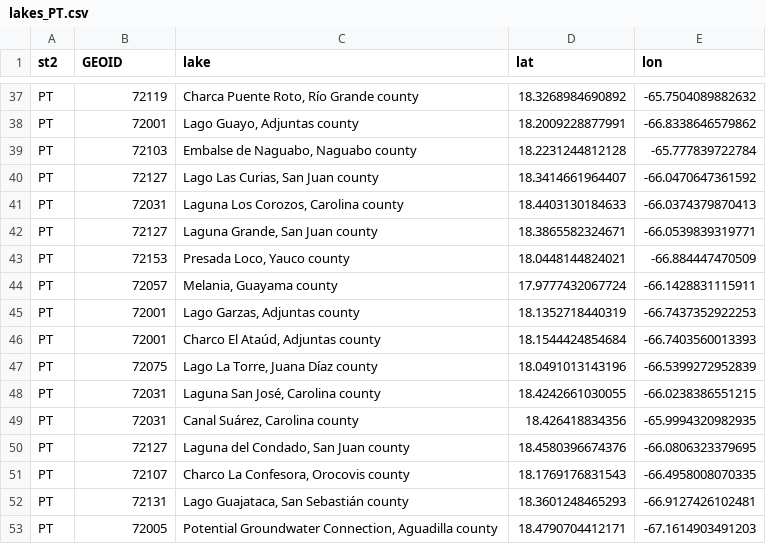
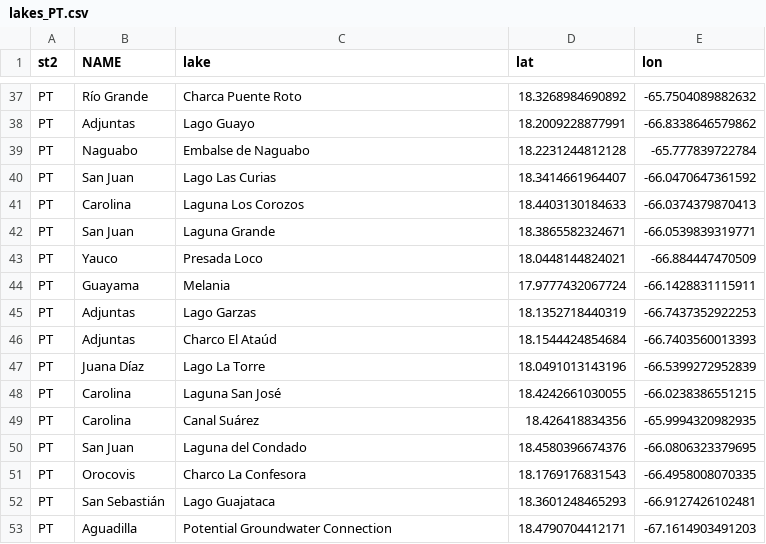
Before and after one commit to haipai/zip-survey-images, a CSV file: assets/lakes_PT.csv, drawn as a sheet; only a part is shown, gaps mark what is left out; the diff covers the shown part only; the diff names each change by its address in the sheet, - before the commit and + after, or states it on an @@ line.

```diff
--- a/assets/lakes_PT.csv
+++ b/assets/lakes_PT.csv
-B1: GEOID
+B1: NAME
-B37 (NAME): 72119
+B37 (NAME): Río Grande
-C37 (lake): Charca Puente Roto, Río Grande county
+C37 (lake): Charca Puente Roto
-B38 (NAME): 72001
+B38 (NAME): Adjuntas
-C38 (lake): Lago Guayo, Adjuntas county
+C38 (lake): Lago Guayo
-B39 (NAME): 72103
+B39 (NAME): Naguabo
-C39 (lake): Embalse de Naguabo, Naguabo county
+C39 (lake): Embalse de Naguabo
-B40 (NAME): 72127
+B40 (NAME): San Juan
-C40 (lake): Lago Las Curias, San Juan county
+C40 (lake): Lago Las Curias
-B41 (NAME): 72031
+B41 (NAME): Carolina
-C41 (lake): Laguna Los Corozos, Carolina county
+C41 (lake): Laguna Los Corozos
-B42 (NAME): 72127
+B42 (NAME): San Juan
-C42 (lake): Laguna Grande, San Juan county
+C42 (lake): Laguna Grande
-B43 (NAME): 72153
+B43 (NAME): Yauco
-C43 (lake): Presada Loco, Yauco county
+C43 (lake): Presada Loco
-B44 (NAME): 72057
+B44 (NAME): Guayama
-C44 (lake): Melania, Guayama county
+C44 (lake): Melania
-B45:B46 (NAME): 72001
+B45:B46 (NAME): Adjuntas
-C45 (lake): Lago Garzas, Adjuntas county
+C45 (lake): Lago Garzas
-C46 (lake): Charco El Ataúd, Adjuntas county
+C46 (lake): Charco El Ataúd
-B47 (NAME): 72075
+B47 (NAME): Juana Díaz
-C47 (lake): Lago La Torre, Juana Díaz county
+C47 (lake): Lago La Torre
-B48:B49 (NAME): 72031
+B48:B49 (NAME): Carolina
-C48 (lake): Laguna San José, Carolina county
+C48 (lake): Laguna San José
-C49 (lake): Canal Suárez, Carolina county
+C49 (lake): Canal Suárez
-B50 (NAME): 72127
+B50 (NAME): San Juan
-C50 (lake): Laguna del Condado, San Juan county
+C50 (lake): Laguna del Condado
-B51 (NAME): 72107
+B51 (NAME): Orocovis
-C51 (lake): Charco La Confesora, Orocovis county
+C51 (lake): Charco La Confesora
-B52 (NAME): 72131
+B52 (NAME): San Sebastián
-C52 (lake): Lago Guajataca, San Sebastián county
+C52 (lake): Lago Guajataca
-B53 (NAME): 72005
+B53 (NAME): Aguadilla
-C53 (lake): Potential Groundwater Connection, Aguadilla county
+C53 (lake): Potential Groundwater Connection
```
Also changed, not shown: 128 edited cells elsewhere in this file, assets/lakes_DE.csv, assets/lakes_HI.csv, 50 other files.
